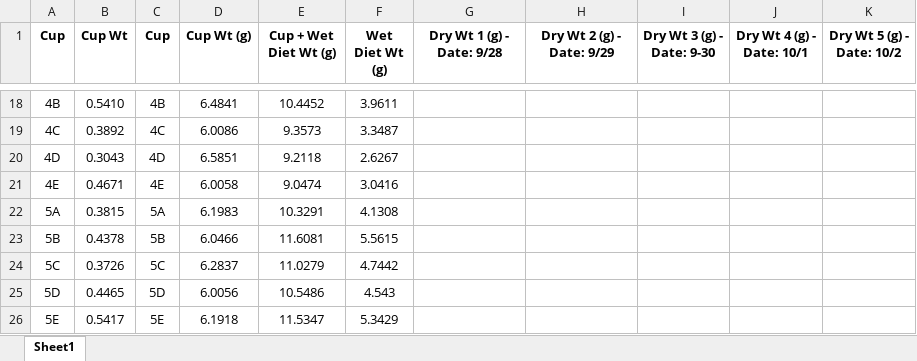
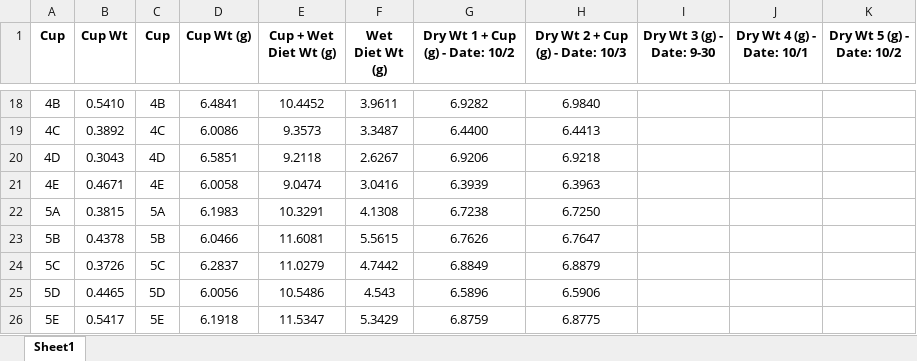
Before and after one commit to jamestbrown5/2018_Undergrad-Summer-Project, an Excel workbook: Documents/EVL Diet Regression 20180927.xlsx, sheet Sheet1, drawn as a sheet; only a part is shown, gaps mark what is left out; values as stored, in another font and other column widths than the file's, no borders; the diff covers the shown part only; the diff names each change by its address in the sheet, - before the commit and + after, or states it on an @@ line.

```diff
--- a/Documents/EVL Diet Regression 20180927.xlsx (sheet Sheet1)
+++ b/Documents/EVL Diet Regression 20180927.xlsx (sheet Sheet1)
-G1: Dry Wt 1 (g) - Date: 9/28
+G1: Dry Wt 1 + Cup (g) - Date: 10/2
-H1: Dry Wt 2 (g) - Date: 9/29
+H1: Dry Wt 2 + Cup (g) - Date: 10/3
-G18 (Dry Wt 1 + Cup (g) - Date: 10/2): (empty)
+G18 (Dry Wt 1 + Cup (g) - Date: 10/2): 6.9282
-H18 (Dry Wt 2 + Cup (g) - Date: 10/3): (empty)
+H18 (Dry Wt 2 + Cup (g) - Date: 10/3): 6.9840
-G19 (Dry Wt 1 + Cup (g) - Date: 10/2): (empty)
+G19 (Dry Wt 1 + Cup (g) - Date: 10/2): 6.4400
-H19 (Dry Wt 2 + Cup (g) - Date: 10/3): (empty)
+H19 (Dry Wt 2 + Cup (g) - Date: 10/3): 6.4413
-G20 (Dry Wt 1 + Cup (g) - Date: 10/2): (empty)
+G20 (Dry Wt 1 + Cup (g) - Date: 10/2): 6.9206
-H20 (Dry Wt 2 + Cup (g) - Date: 10/3): (empty)
+H20 (Dry Wt 2 + Cup (g) - Date: 10/3): 6.9218
-G21 (Dry Wt 1 + Cup (g) - Date: 10/2): (empty)
+G21 (Dry Wt 1 + Cup (g) - Date: 10/2): 6.3939
-H21 (Dry Wt 2 + Cup (g) - Date: 10/3): (empty)
+H21 (Dry Wt 2 + Cup (g) - Date: 10/3): 6.3963
-G22 (Dry Wt 1 + Cup (g) - Date: 10/2): (empty)
+G22 (Dry Wt 1 + Cup (g) - Date: 10/2): 6.7238
-H22 (Dry Wt 2 + Cup (g) - Date: 10/3): (empty)
+H22 (Dry Wt 2 + Cup (g) - Date: 10/3): 6.7250
-G23 (Dry Wt 1 + Cup (g) - Date: 10/2): (empty)
+G23 (Dry Wt 1 + Cup (g) - Date: 10/2): 6.7626
-H23 (Dry Wt 2 + Cup (g) - Date: 10/3): (empty)
+H23 (Dry Wt 2 + Cup (g) - Date: 10/3): 6.7647
-G24 (Dry Wt 1 + Cup (g) - Date: 10/2): (empty)
+G24 (Dry Wt 1 + Cup (g) - Date: 10/2): 6.8849
-H24 (Dry Wt 2 + Cup (g) - Date: 10/3): (empty)
+H24 (Dry Wt 2 + Cup (g) - Date: 10/3): 6.8879
-G25 (Dry Wt 1 + Cup (g) - Date: 10/2): (empty)
+G25 (Dry Wt 1 + Cup (g) - Date: 10/2): 6.5896
-H25 (Dry Wt 2 + Cup (g) - Date: 10/3): (empty)
+H25 (Dry Wt 2 + Cup (g) - Date: 10/3): 6.5906
-G26 (Dry Wt 1 + Cup (g) - Date: 10/2): (empty)
+G26 (Dry Wt 1 + Cup (g) - Date: 10/2): 6.8759
-H26 (Dry Wt 2 + Cup (g) - Date: 10/3): (empty)
+H26 (Dry Wt 2 + Cup (g) - Date: 10/3): 6.8775
```
Also changed, not shown: 32 edited cells elsewhere in this sheet.
